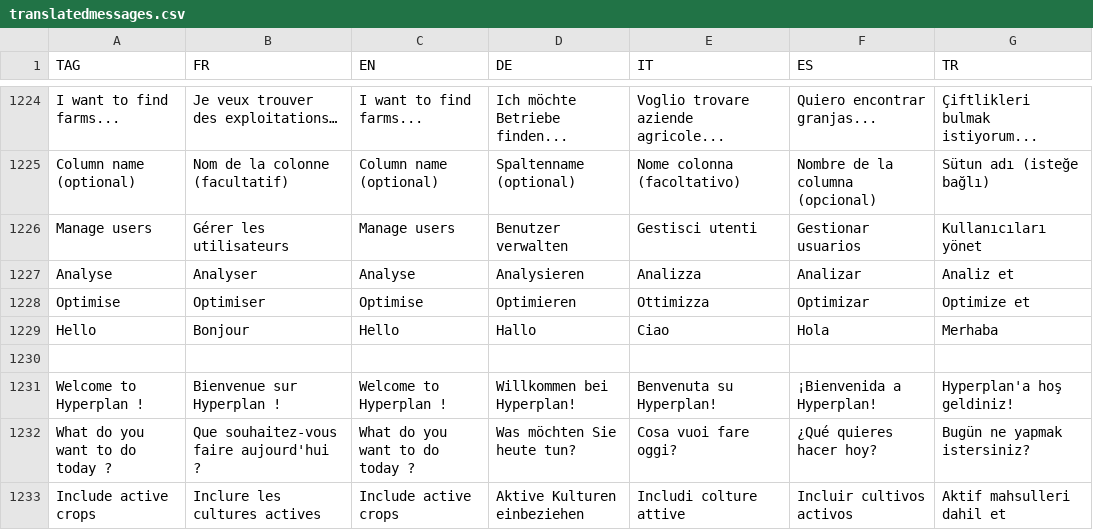
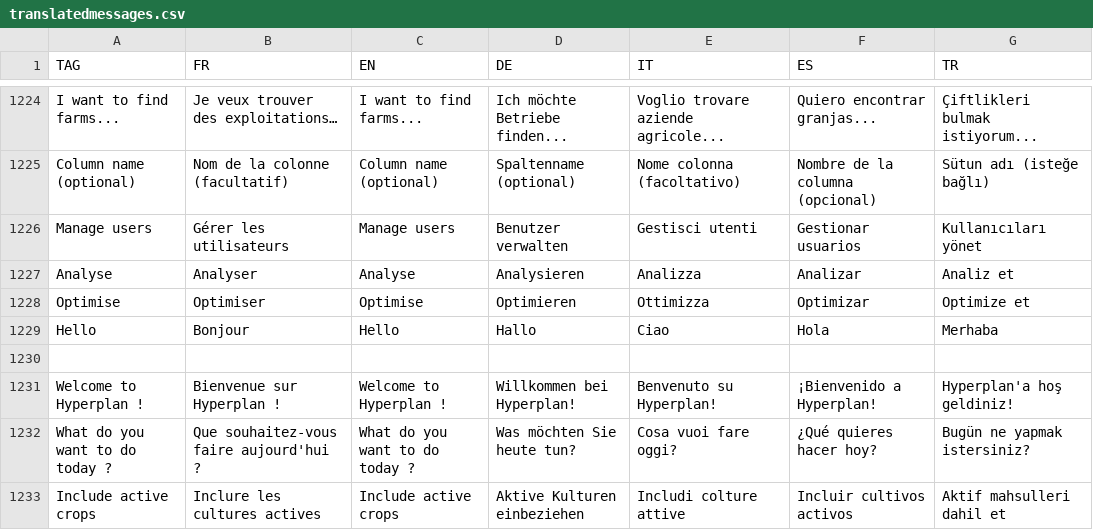
Before and after one commit to hyperplanning/hyperassets, a CSV file: translatedmessages.csv, drawn as a sheet; only a part is shown, gaps mark what is left out; the diff names each change by its address in the sheet, - before the commit and + after, or states it on an @@ line.

Commit message:
Update translatedmessages.csv

```diff
--- a/translatedmessages.csv
+++ b/translatedmessages.csv
-E1231 (IT): Benvenuta su Hyperplan!
+E1231 (IT): Benvenuto su Hyperplan!
-F1231 (ES): ¡Bienvenida a Hyperplan!
+F1231 (ES): ¡Bienvenido a Hyperplan!
```
